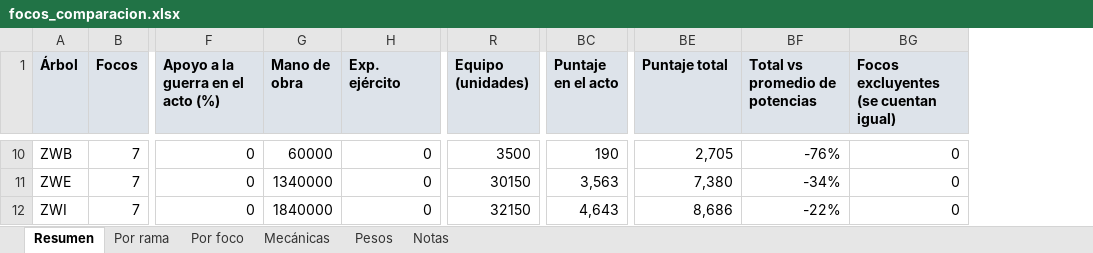
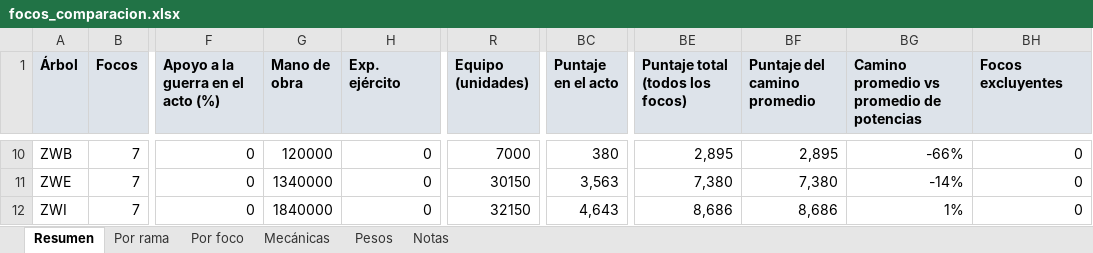
Before and after one commit to voodoomamajuju17/hoi4, an Excel workbook: balance/focos_comparacion.xlsx, sheet Resumen, drawn as a sheet; only a part is shown, gaps mark what is left out; values as stored, in another font and other column widths than the file's, no borders; removed rows and columns are numbered as before the commit, all else as after; the diff covers the shown part only; the diff names each change by its address in the sheet, - before the commit and + after, or states it on an @@ line.

```diff
--- a/balance/focos_comparacion.xlsx (sheet Resumen)
+++ b/balance/focos_comparacion.xlsx (sheet Resumen)
-column BF (Total vs promedio de potencias), rows 10-12: -76% | -34% | -22%
+column BF (Puntaje del camino promedio), rows 10-12: 2,895 | 7,380 | 8,686
+column BG, row 1: Camino promedio vs promedio de potencias; rows 10-12: -66% | -14% | 1%
-BE1: Puntaje total
+BE1: Puntaje total (todos los focos)
-BH1: Focos excluyentes (se cuentan igual)
+BH1: Focos excluyentes
-G10 (Mano de obra): 60000
+G10 (Mano de obra): 120000
-R10 (Equipo (unidades)): 3500
+R10 (Equipo (unidades)): 7000
-BC10 (Puntaje en el acto): 190
+BC10 (Puntaje en el acto): 380
-BE10 (Puntaje total (todos los focos)): 2,705
+BE10 (Puntaje total (todos los focos)): 2,895
```
Also changed, not shown: 42 edited cells elsewhere in this sheet, sheet Por foco, sheet Por rama, sheet Notas, sheet Mecánicas, formulas that keep their value, 6 other files.
